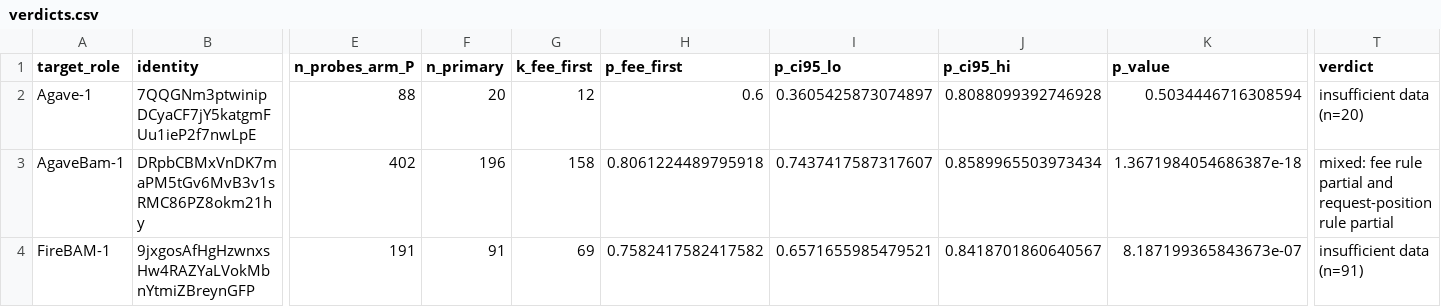
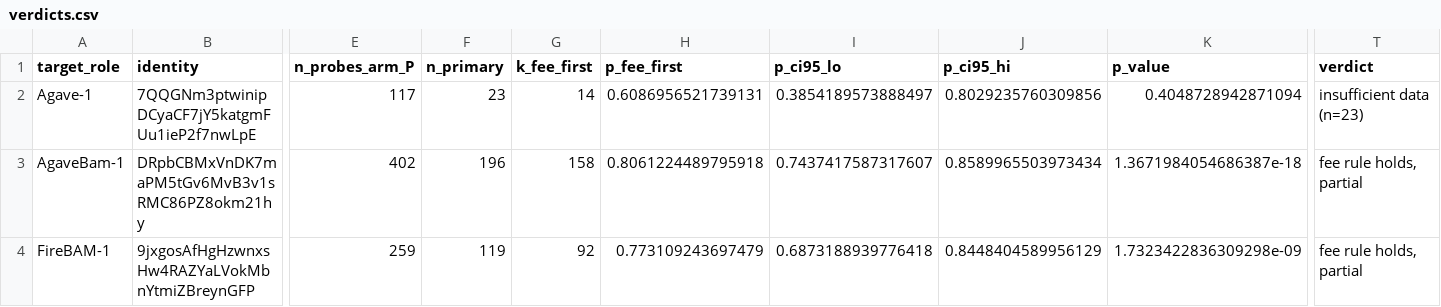
Before and after one commit to recruitabx/Inside-The-Solana-Block, a CSV file: results/verdicts.csv, drawn as a sheet; only a part is shown, gaps mark what is left out; the diff covers the shown part only; the diff names each change by its address in the sheet, - before the commit and + after, or states it on an @@ line.

```diff
--- a/results/verdicts.csv
+++ b/results/verdicts.csv
-E2 (n_probes_arm_P): 88
+E2 (n_probes_arm_P): 117
-F2 (n_primary): 20
+F2 (n_primary): 23
-G2 (k_fee_first): 12
+G2 (k_fee_first): 14
-H2 (p_fee_first): 0.6
+H2 (p_fee_first): 0.6086956521739131
-I2 (p_ci95_lo): 0.3605425873074897
+I2 (p_ci95_lo): 0.3854189573888497
-J2 (p_ci95_hi): 0.8088099392746928
+J2 (p_ci95_hi): 0.8029235760309856
-K2 (p_value): 0.5034446716308594
+K2 (p_value): 0.4048728942871094
-T2 (verdict): insufficient data (n=20)
+T2 (verdict): insufficient data (n=23)
-T3 (verdict): mixed: fee rule partial and request-position rule partial
+T3 (verdict): fee rule holds, partial
-E4 (n_probes_arm_P): 191
+E4 (n_probes_arm_P): 259
-F4 (n_primary): 91
+F4 (n_primary): 119
-G4 (k_fee_first): 69
+G4 (k_fee_first): 92
-H4 (p_fee_first): 0.7582417582417582
+H4 (p_fee_first): 0.773109243697479
-I4 (p_ci95_lo): 0.6571655985479521
+I4 (p_ci95_lo): 0.6873188939776418
-J4 (p_ci95_hi): 0.8418701860640567
+J4 (p_ci95_hi): 0.8448404589956129
-K4 (p_value): 8.187199365843673e-07
+K4 (p_value): 1.7323422836309298e-09
-T4 (verdict): insufficient data (n=91)
+T4 (verdict): fee rule holds, partial
```
Also changed, not shown: 2 added rows and 67 edited cells elsewhere in this file, results/claim_end_unknown.csv, results/logit.csv, 15 other files.
